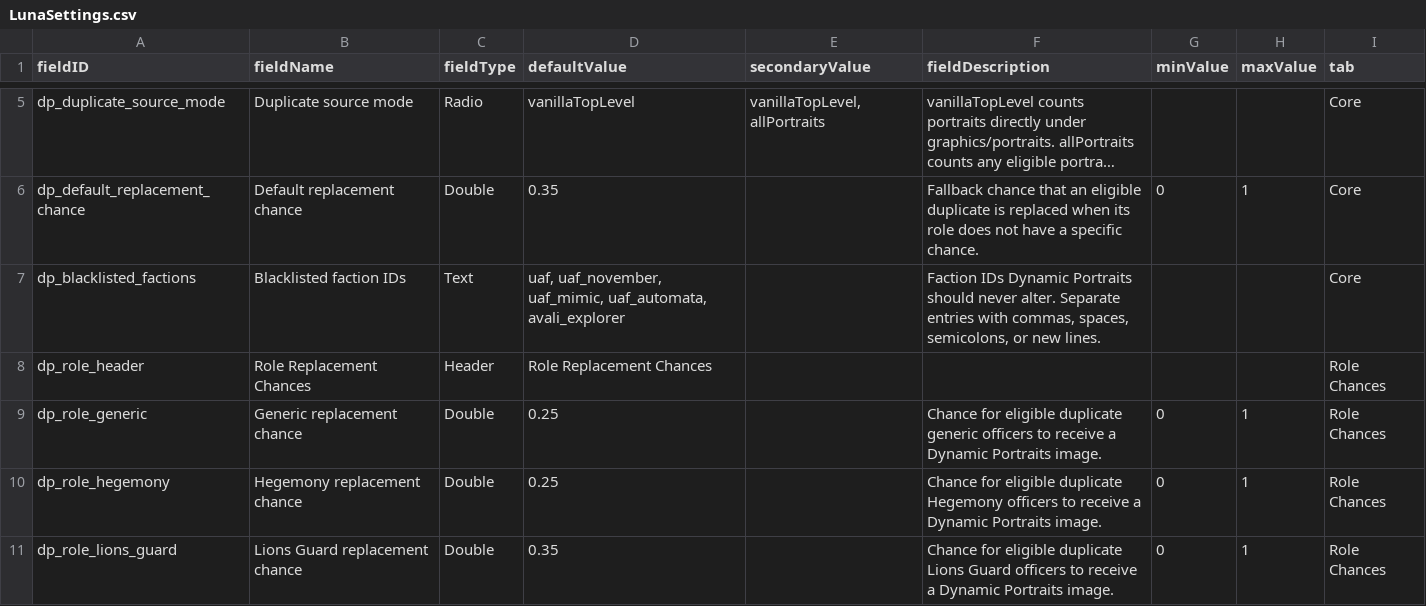
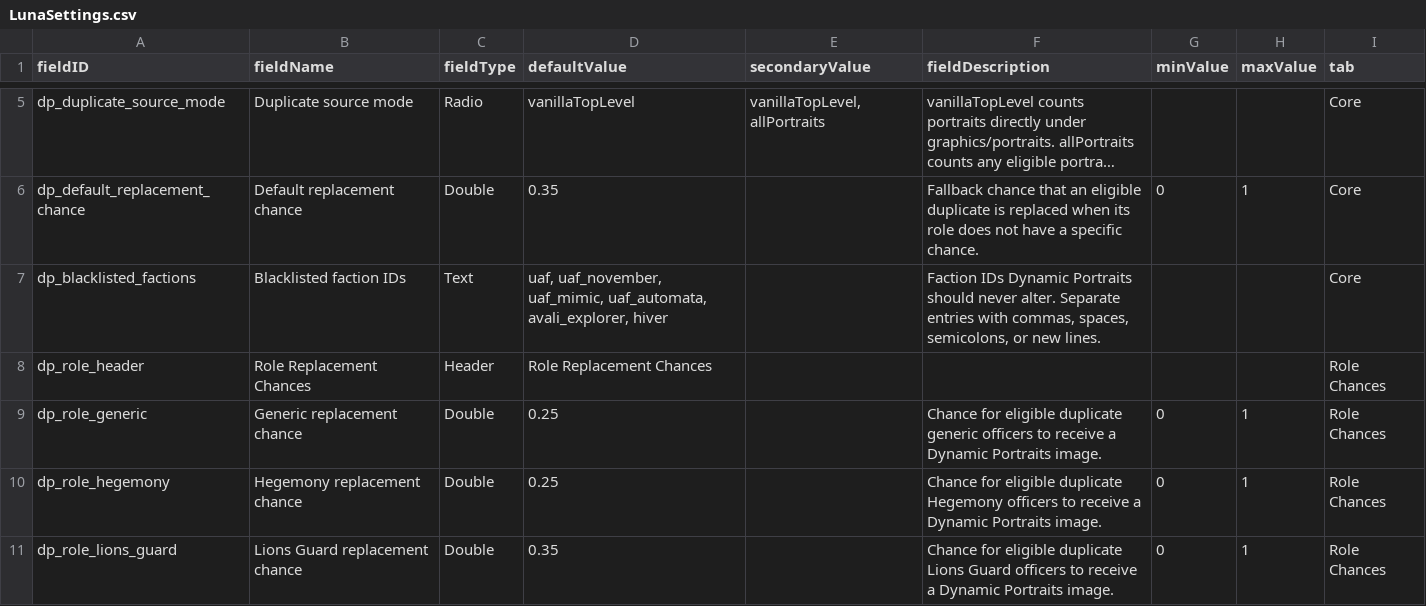
Before and after one commit to Compterra/Dynamic-Duplicate-Portrait-Replacer, a CSV file: data/config/LunaSettings.csv, drawn as a sheet; only a part is shown, gaps mark what is left out; long unchanged cells end in …; the diff names each change by its address in the sheet, - before the commit and + after, or states it on an @@ line.

Commit message:
Blacklist Hiver Swarm portraits by default

```diff
--- a/data/config/LunaSettings.csv
+++ b/data/config/LunaSettings.csv
-D7 (defaultValue): …uaf_mimic, uaf_automata, avali_explorer
+D7 (defaultValue): …uaf_mimic, uaf_automata, avali_explorer, hiver
```
Also changed, not shown: 1 other file.
